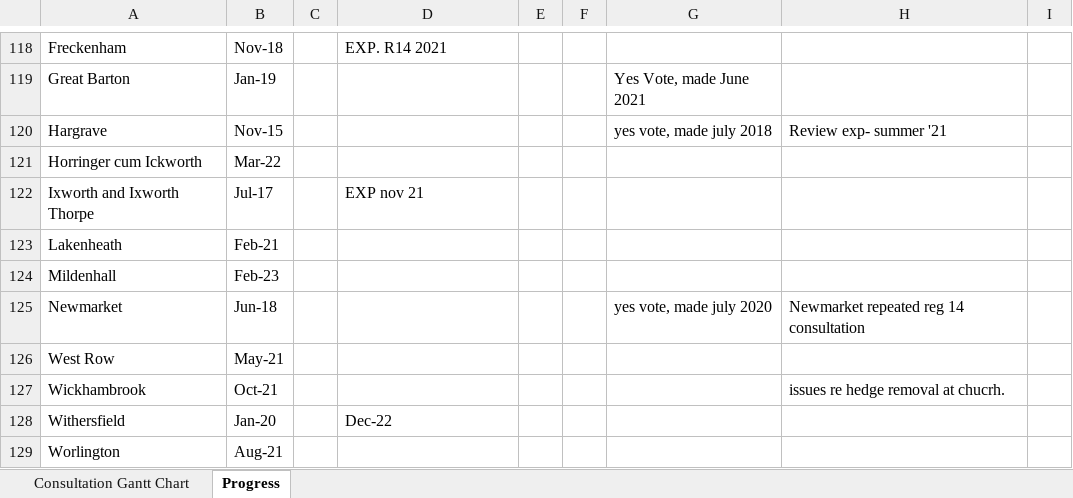
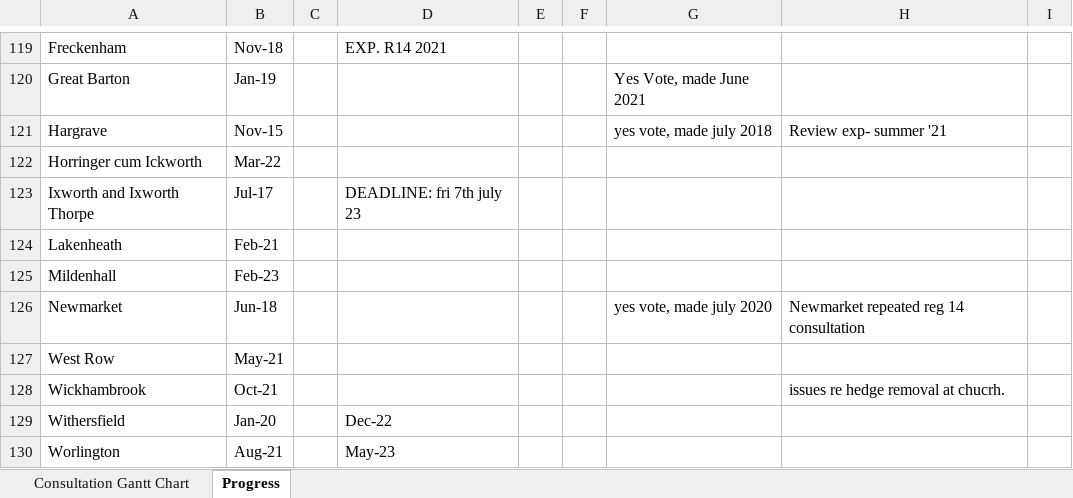
Before and after one commit to SCC-Planning/nps-mapping, an Excel workbook: Data/Suffolk wide Neighbourhood Plan Progress.xlsx, sheet Progress, drawn as a sheet; only a part is shown, gaps mark what is left out; values as stored, in another font and other column widths than the file's, no cell formats; addresses are those after the commit; the diff covers the shown part only; the diff names each change by its address in the sheet, - before the commit and + after, or states it on an @@ line.

```diff
--- a/Data/Suffolk wide Neighbourhood Plan Progress.xlsx (sheet Progress)
+++ b/Data/Suffolk wide Neighbourhood Plan Progress.xlsx (sheet Progress)
-D123: EXP nov 21
+D123: DEADLINE: fri 7th july 23
-D130: (empty)
+D130: May-23
```
Also changed, not shown: 1 added row and 17 edited cells elsewhere in this sheet, cell formats, docs/Data/Suffolk wide Neighbourhood Plan Progress.xlsx, 2 other files.
